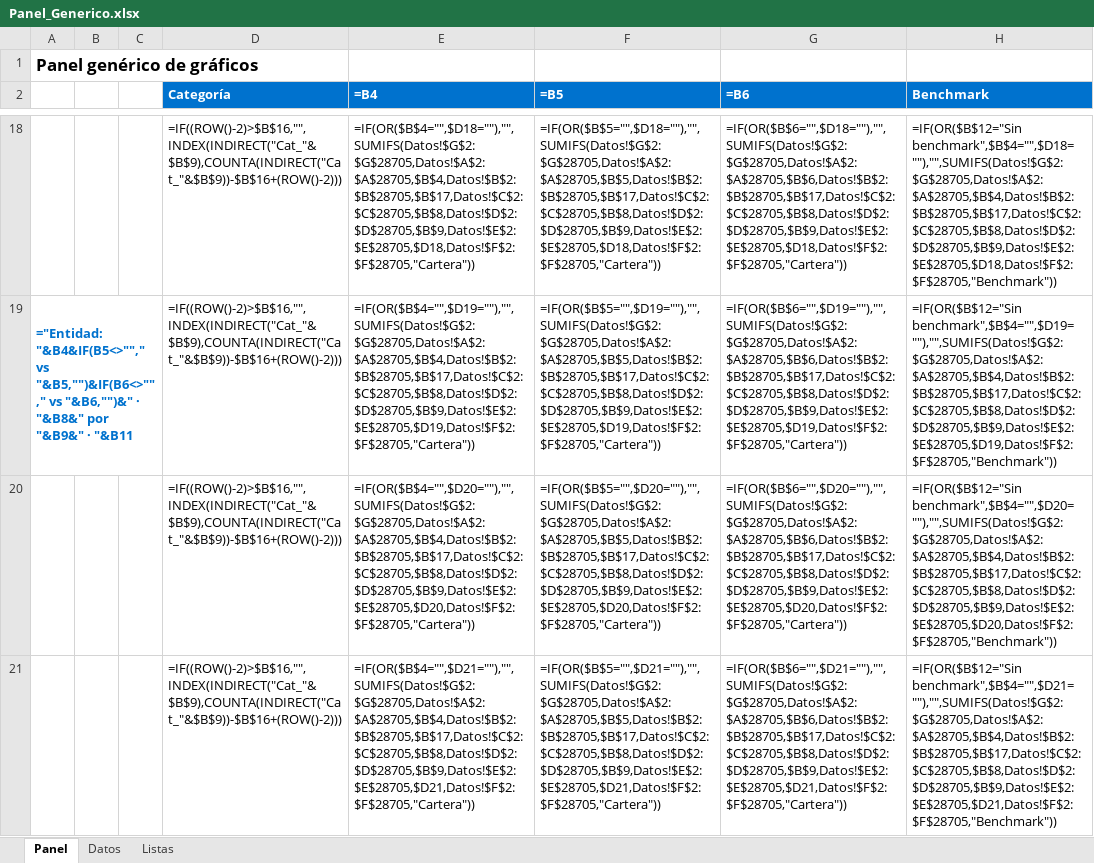
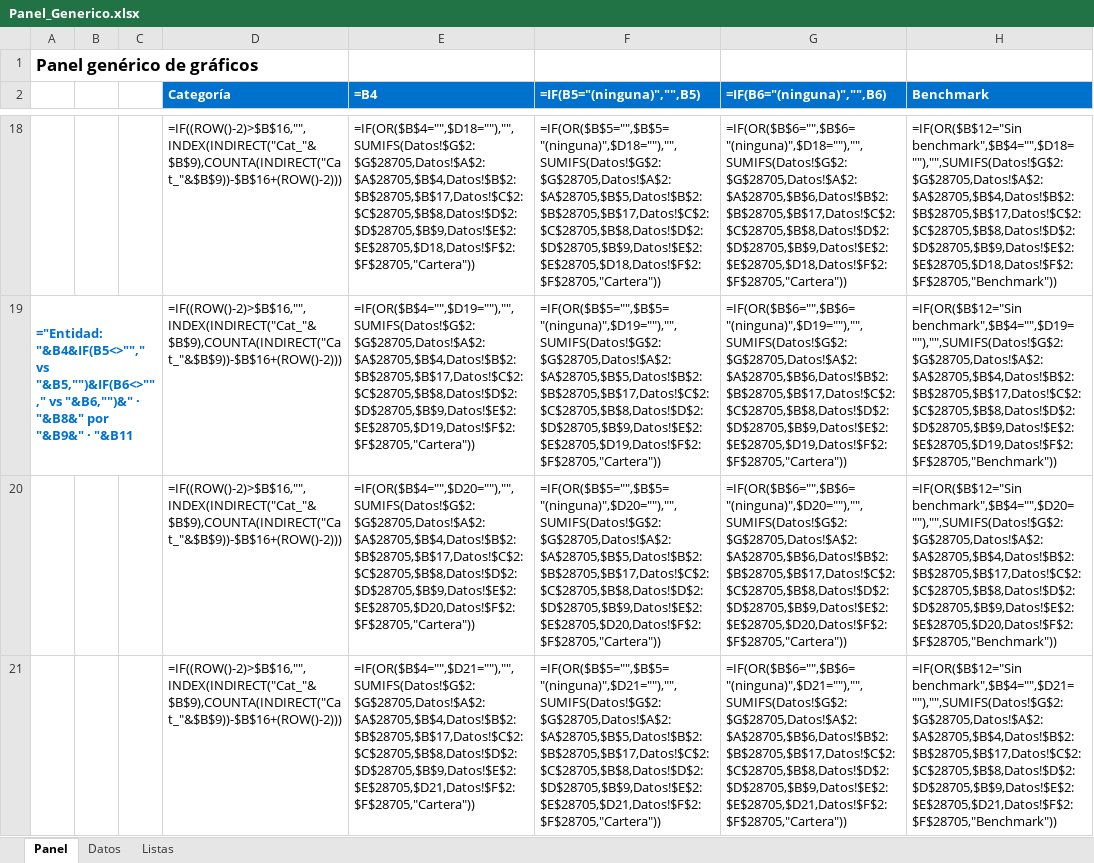
Before and after one commit to sergioperezz/Non-lenguage-communication-face, an Excel workbook: bq-excel-charts/excel-nativo/Panel_Generico.xlsx, sheet Panel, drawn as a sheet; only a part is shown, gaps mark what is left out; values as stored, in another font and other column widths than the file's, no borders; formulas without a stored value are shown as written; charts and pictures not drawn; the diff covers the shown part only; the diff names each change by its address in the sheet, - before the commit and + after, or states it on an @@ line.

```diff
--- a/bq-excel-charts/excel-nativo/Panel_Generico.xlsx (sheet Panel)
+++ b/bq-excel-charts/excel-nativo/Panel_Generico.xlsx (sheet Panel)
-F2: =B5
+F2: =IF(B5="(ninguna)","",B5)
-G2: =B6
+G2: =IF(B6="(ninguna)","",B6)
-F18 (=IF(B5="(ninguna)","",B5)): =IF(OR($B$5="",$D18=""),"",SUMIFS(Datos!$G$2:$G$28705,Datos!$A$2:$A$28705,$B$5,Datos!$B$2:$B$28705,$B$17,Datos!$C$2:$C$28705,$B$8,Datos!$D$2:$D$28705,$B$9,Datos!$E$2:$E$28705,$D18,Datos!$F$2:$F$28705,"Cartera"))
+F18 (=IF(B5="(ninguna)","",B5)): =IF(OR($B$5="",$B$5="(ninguna)",$D18=""),"",SUMIFS(Datos!$G$2:$G$28705,Datos!$A$2:$A$28705,$B$5,Datos!$B$2:$B$28705,$B$17,Datos!$C$2:$C$28705,$B$8,Datos!$D$2:$D$28705,$B$9,Datos!$E$2:$E$28705,$D18,Datos!$F$2:$F$28705,"Cartera"))
-G18 (=IF(B6="(ninguna)","",B6)): =IF(OR($B$6="",$D18=""),"",SUMIFS(Datos!$G$2:$G$28705,Datos!$A$2:$A$28705,$B$6,Datos!$B$2:$B$28705,$B$17,Datos!$C$2:$C$28705,$B$8,Datos!$D$2:$D$28705,$B$9,Datos!$E$2:$E$28705,$D18,Datos!$F$2:$F$28705,"Cartera"))
+G18 (=IF(B6="(ninguna)","",B6)): =IF(OR($B$6="",$B$6="(ninguna)",$D18=""),"",SUMIFS(Datos!$G$2:$G$28705,Datos!$A$2:$A$28705,$B$6,Datos!$B$2:$B$28705,$B$17,Datos!$C$2:$C$28705,$B$8,Datos!$D$2:$D$28705,$B$9,Datos!$E$2:$E$28705,$D18,Datos!$F$2:$F$28705,"Cartera"))
-F19 (=IF(B5="(ninguna)","",B5)): =IF(OR($B$5="",$D19=""),"",SUMIFS(Datos!$G$2:$G$28705,Datos!$A$2:$A$28705,$B$5,Datos!$B$2:$B$28705,$B$17,Datos!$C$2:$C$28705,$B$8,Datos!$D$2:$D$28705,$B$9,Datos!$E$2:$E$28705,$D19,Datos!$F$2:$F$28705,"Cartera"))
+F19 (=IF(B5="(ninguna)","",B5)): =IF(OR($B$5="",$B$5="(ninguna)",$D19=""),"",SUMIFS(Datos!$G$2:$G$28705,Datos!$A$2:$A$28705,$B$5,Datos!$B$2:$B$28705,$B$17,Datos!$C$2:$C$28705,$B$8,Datos!$D$2:$D$28705,$B$9,Datos!$E$2:$E$28705,$D19,Datos!$F$2:$F$28705,"Cartera"))
-G19 (=IF(B6="(ninguna)","",B6)): =IF(OR($B$6="",$D19=""),"",SUMIFS(Datos!$G$2:$G$28705,Datos!$A$2:$A$28705,$B$6,Datos!$B$2:$B$28705,$B$17,Datos!$C$2:$C$28705,$B$8,Datos!$D$2:$D$28705,$B$9,Datos!$E$2:$E$28705,$D19,Datos!$F$2:$F$28705,"Cartera"))
+G19 (=IF(B6="(ninguna)","",B6)): =IF(OR($B$6="",$B$6="(ninguna)",$D19=""),"",SUMIFS(Datos!$G$2:$G$28705,Datos!$A$2:$A$28705,$B$6,Datos!$B$2:$B$28705,$B$17,Datos!$C$2:$C$28705,$B$8,Datos!$D$2:$D$28705,$B$9,Datos!$E$2:$E$28705,$D19,Datos!$F$2:$F$28705,"Cartera"))
-F20 (=IF(B5="(ninguna)","",B5)): =IF(OR($B$5="",$D20=""),"",SUMIFS(Datos!$G$2:$G$28705,Datos!$A$2:$A$28705,$B$5,Datos!$B$2:$B$28705,$B$17,Datos!$C$2:$C$28705,$B$8,Datos!$D$2:$D$28705,$B$9,Datos!$E$2:$E$28705,$D20,Datos!$F$2:$F$28705,"Cartera"))
+F20 (=IF(B5="(ninguna)","",B5)): =IF(OR($B$5="",$B$5="(ninguna)",$D20=""),"",SUMIFS(Datos!$G$2:$G$28705,Datos!$A$2:$A$28705,$B$5,Datos!$B$2:$B$28705,$B$17,Datos!$C$2:$C$28705,$B$8,Datos!$D$2:$D$28705,$B$9,Datos!$E$2:$E$28705,$D20,Datos!$F$2:$F$28705,"Cartera"))
-G20 (=IF(B6="(ninguna)","",B6)): =IF(OR($B$6="",$D20=""),"",SUMIFS(Datos!$G$2:$G$28705,Datos!$A$2:$A$28705,$B$6,Datos!$B$2:$B$28705,$B$17,Datos!$C$2:$C$28705,$B$8,Datos!$D$2:$D$28705,$B$9,Datos!$E$2:$E$28705,$D20,Datos!$F$2:$F$28705,"Cartera"))
+G20 (=IF(B6="(ninguna)","",B6)): =IF(OR($B$6="",$B$6="(ninguna)",$D20=""),"",SUMIFS(Datos!$G$2:$G$28705,Datos!$A$2:$A$28705,$B$6,Datos!$B$2:$B$28705,$B$17,Datos!$C$2:$C$28705,$B$8,Datos!$D$2:$D$28705,$B$9,Datos!$E$2:$E$28705,$D20,Datos!$F$2:$F$28705,"Cartera"))
-F21 (=IF(B5="(ninguna)","",B5)): =IF(OR($B$5="",$D21=""),"",SUMIFS(Datos!$G$2:$G$28705,Datos!$A$2:$A$28705,$B$5,Datos!$B$2:$B$28705,$B$17,Datos!$C$2:$C$28705,$B$8,Datos!$D$2:$D$28705,$B$9,Datos!$E$2:$E$28705,$D21,Datos!$F$2:$F$28705,"Cartera"))
+F21 (=IF(B5="(ninguna)","",B5)): =IF(OR($B$5="",$B$5="(ninguna)",$D21=""),"",SUMIFS(Datos!$G$2:$G$28705,Datos!$A$2:$A$28705,$B$5,Datos!$B$2:$B$28705,$B$17,Datos!$C$2:$C$28705,$B$8,Datos!$D$2:$D$28705,$B$9,Datos!$E$2:$E$28705,$D21,Datos!$F$2:$F$28705,"Cartera"))
-G21 (=IF(B6="(ninguna)","",B6)): =IF(OR($B$6="",$D21=""),"",SUMIFS(Datos!$G$2:$G$28705,Datos!$A$2:$A$28705,$B$6,Datos!$B$2:$B$28705,$B$17,Datos!$C$2:$C$28705,$B$8,Datos!$D$2:$D$28705,$B$9,Datos!$E$2:$E$28705,$D21,Datos!$F$2:$F$28705,"Cartera"))
+G21 (=IF(B6="(ninguna)","",B6)): =IF(OR($B$6="",$B$6="(ninguna)",$D21=""),"",SUMIFS(Datos!$G$2:$G$28705,Datos!$A$2:$A$28705,$B$6,Datos!$B$2:$B$28705,$B$17,Datos!$C$2:$C$28705,$B$8,Datos!$D$2:$D$28705,$B$9,Datos!$E$2:$E$28705,$D21,Datos!$F$2:$F$28705,"Cartera"))
```
Also changed, not shown: 66 edited cells elsewhere in this sheet, sheet Listas, 2 other files.
